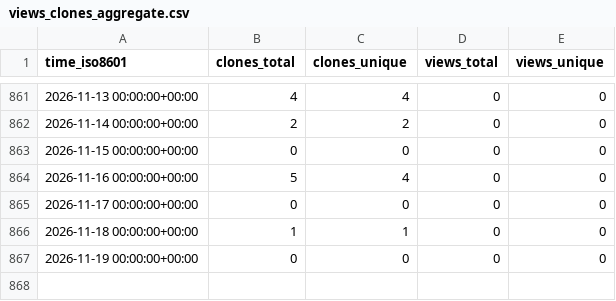
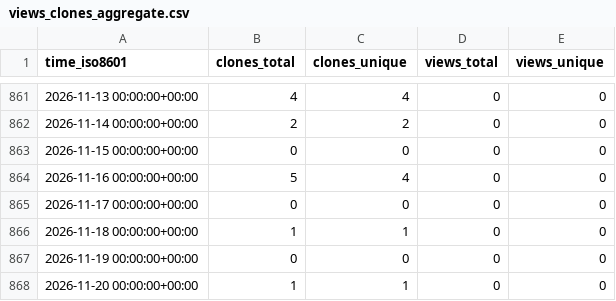
Before and after one commit to cloudkeep-io/ck-public-repo-stats, a CSV file: cloudkeep-io/aws-clutter/ghrs-data/views_clones_aggregate.csv, drawn as a sheet; only a part is shown, gaps mark what is left out; the diff names each change by its address in the sheet, - before the commit and + after, or states it on an @@ line.

```diff
--- a/cloudkeep-io/aws-clutter/ghrs-data/views_clones_aggregate.csv
+++ b/cloudkeep-io/aws-clutter/ghrs-data/views_clones_aggregate.csv
+row 868: 2026-11-20 00:00:00+00:00 | 1 | 1 | 0 | 0
```
Also changed, not shown: 1 other file.
